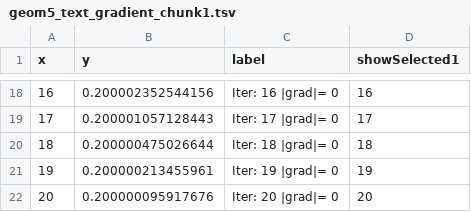
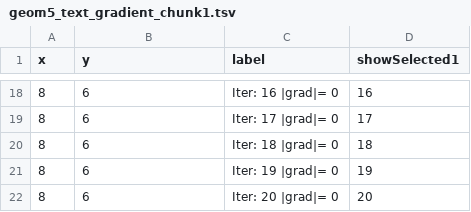
Before and after one commit to Nishita-shah1/animint-viz, a TSV file: geom5_text_gradient_chunk1.tsv, drawn as a sheet; only a part is shown, gaps mark what is left out; the diff covers the shown part only.

```diff
--- a/geom5_text_gradient_chunk1.tsv
+++ b/geom5_text_gradient_chunk1.tsv
@@ -18,5 +18,5 @@ x	y	label	showSelected1
-16	0.200002352544156	Iter: 16  |grad|= 0	16
-17	0.200001057128443	Iter: 17  |grad|= 0	17
-18	0.200000475026644	Iter: 18  |grad|= 0	18
-19	0.200000213455961	Iter: 19  |grad|= 0	19
-20	0.200000095917676	Iter: 20  |grad|= 0	20
+8	6	Iter: 16  |grad|= 0	16
+8	6	Iter: 17  |grad|= 0	17
+8	6	Iter: 18  |grad|= 0	18
+8	6	Iter: 19  |grad|= 0	19
+8	6	Iter: 20  |grad|= 0	20
```
Also changed, not shown: 11 added rows, 11 removed rows and 10 edited cells elsewhere in this file, geom10_text_landscape_chunk1.tsv, geom15_text_loss_chunk1.tsv, 1 other file.
